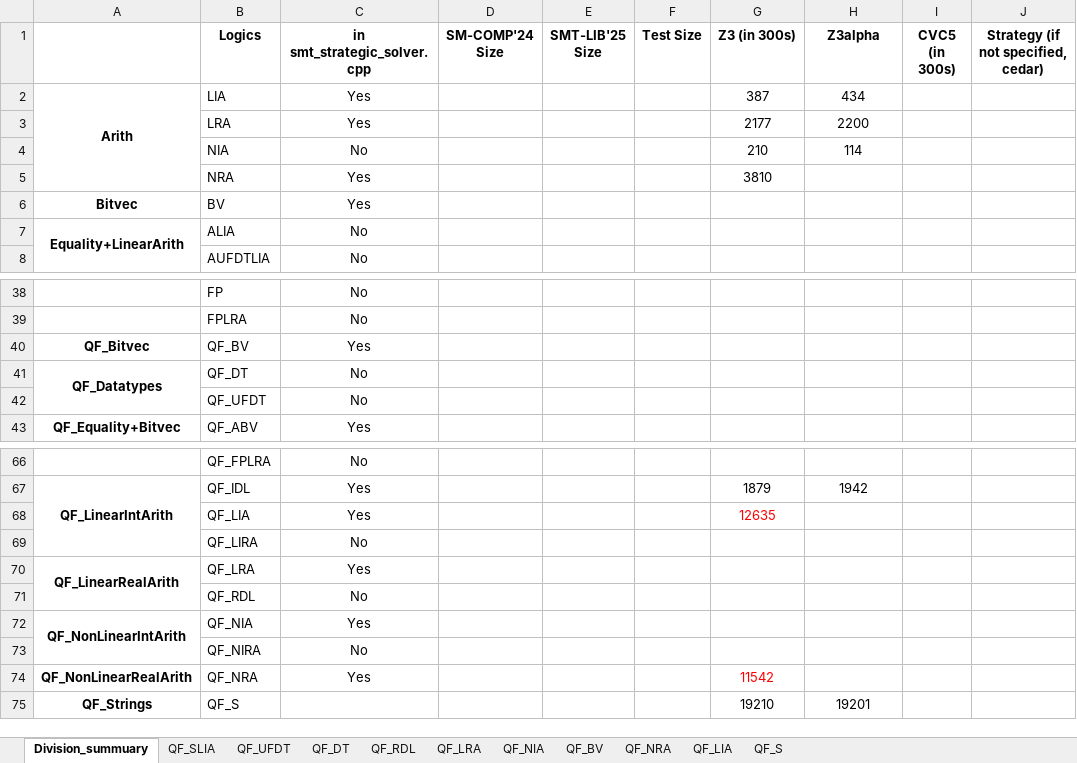
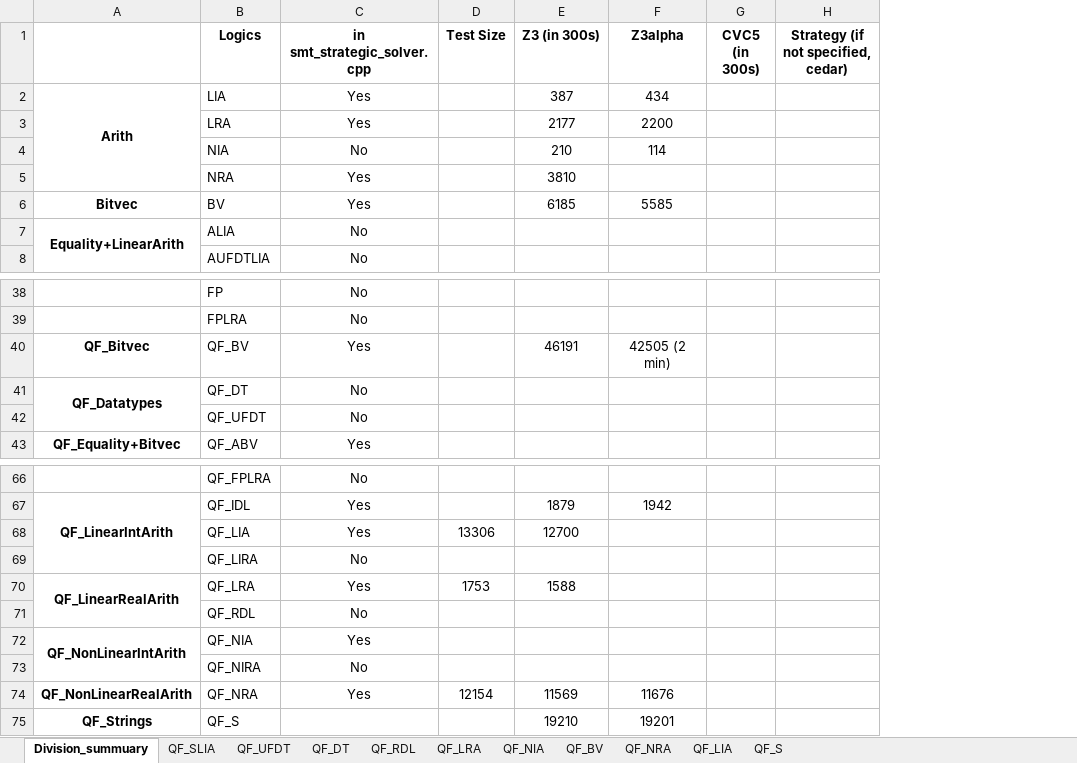
Before and after one commit to JohnLyu2/z3alpha, an Excel workbook: docs/smtcomp25_stats.xlsx, sheet Division_summuary, drawn as a sheet; only a part is shown, gaps mark what is left out; values as stored, in another font and other column widths than the file's, no borders; removed rows and columns are numbered as before the commit, all else as after; the diff names each change by its address in the sheet, - before the commit and + after, or states it on an @@ line.

Commit message:
recover overwritten stats in xlsx

```diff
--- a/docs/smtcomp25_stats.xlsx (sheet Division_summuary)
+++ b/docs/smtcomp25_stats.xlsx (sheet Division_summuary)
-column D (SM-COMP'24 Size), empty
-column E (SMT-LIB'25 Size), empty
-E6 (Z3 (in 300s)): (empty)
+E6 (Z3 (in 300s)): 6185
-F6 (Z3alpha): (empty)
+F6 (Z3alpha): 5585
-E40 (Z3 (in 300s)): (empty)
+E40 (Z3 (in 300s)): 46191
-F40 (Z3alpha): (empty)
+F40 (Z3alpha): 42505 (2 min)
-D68 (Test Size): (empty)
+D68 (Test Size): 13306
-E68 (Z3 (in 300s)): 12635
+E68 (Z3 (in 300s)): 12700
-E68 text colour: #FF0000
+E68 text colour: black
-D70 (Test Size): (empty)
+D70 (Test Size): 1753
-E70 (Z3 (in 300s)): (empty)
+E70 (Z3 (in 300s)): 1588
-D74 (Test Size): (empty)
+D74 (Test Size): 12154
-E74 (Z3 (in 300s)): 11542
+E74 (Z3 (in 300s)): 11569
-E74 text colour: #FF0000
+E74 text colour: black
-F74 (Z3alpha): (empty)
+F74 (Z3alpha): 11676
```
